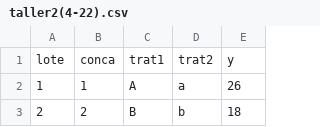
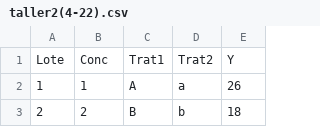
Before and after one commit to ederbc/taller2g, a CSV file: taller2(4-22).csv, drawn as a sheet; only a part is shown.

Commit message:
Update taller2(4-22).csv

```diff
--- a/taller2(4-22).csv
+++ b/taller2(4-22).csv
@@ -1,2 +1,2 @@
-lote,conca,trat1,trat2, y
+Lote,Conc,Trat1,Trat2, Y
 1,1,A,a,26
```
